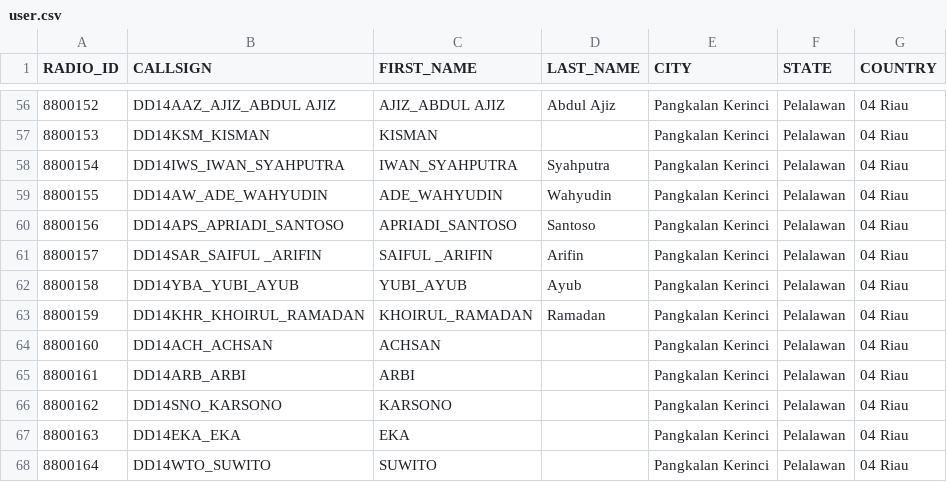
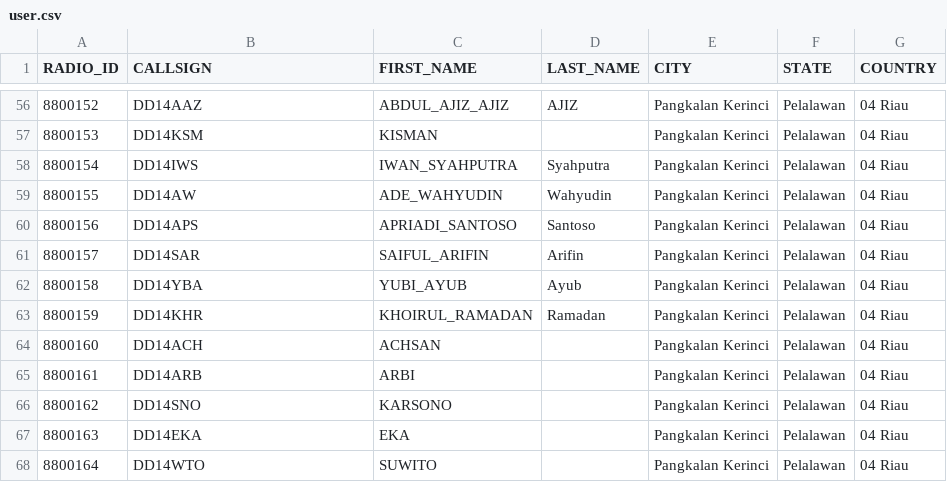
Before and after one commit to DMRIND/simak, a CSV file: user.csv, drawn as a sheet; only a part is shown, gaps mark what is left out; the diff covers the shown part only.

```diff
--- a/user.csv
+++ b/user.csv
@@ -56,13 +56,13 @@ RADIO_ID,CALLSIGN,FIRST_NAME,LAST_NAME,CITY,STATE,COUNTRY
-8800152,DD14AAZ_AJIZ_ABDUL AJIZ,AJIZ_ABDUL AJIZ,Abdul Ajiz,Pangkalan Kerinci,Pelalawan,04 Riau
-8800153,DD14KSM_KISMAN,KISMAN,,Pangkalan Kerinci,Pelalawan,04 Riau
-8800154,DD14IWS_IWAN_SYAHPUTRA,IWAN_SYAHPUTRA,Syahputra,Pangkalan Kerinci,Pelalawan,04 Riau
-8800155,DD14AW_ADE_WAHYUDIN,ADE_WAHYUDIN,Wahyudin,Pangkalan Kerinci,Pelalawan,04 Riau
-8800156,DD14APS_APRIADI_SANTOSO,APRIADI_SANTOSO,Santoso,Pangkalan Kerinci,Pelalawan,04 Riau
-8800157,DD14SAR_SAIFUL _ARIFIN,SAIFUL _ARIFIN,Arifin,Pangkalan Kerinci,Pelalawan,04 Riau
-8800158,DD14YBA_YUBI_AYUB,YUBI_AYUB,Ayub,Pangkalan Kerinci,Pelalawan,04 Riau
-8800159,DD14KHR_KHOIRUL_RAMADAN,KHOIRUL_RAMADAN,Ramadan,Pangkalan Kerinci,Pelalawan,04 Riau
-8800160,DD14ACH_ACHSAN,ACHSAN,,Pangkalan Kerinci,Pelalawan,04 Riau
-8800161,DD14ARB_ARBI,ARBI,,Pangkalan Kerinci,Pelalawan,04 Riau
-8800162,DD14SNO_KARSONO,KARSONO,,Pangkalan Kerinci,Pelalawan,04 Riau
-8800163,DD14EKA_EKA,EKA,,Pangkalan Kerinci,Pelalawan,04 Riau
-8800164,DD14WTO_SUWITO,SUWITO,,Pangkalan Kerinci,Pelalawan,04 Riau
+8800152,DD14AAZ,ABDUL_AJIZ_AJIZ,AJIZ,Pangkalan Kerinci,Pelalawan,04 Riau
+8800153,DD14KSM,KISMAN,,Pangkalan Kerinci,Pelalawan,04 Riau
+8800154,DD14IWS,IWAN_SYAHPUTRA,Syahputra,Pangkalan Kerinci,Pelalawan,04 Riau
+8800155,DD14AW,ADE_WAHYUDIN,Wahyudin,Pangkalan Kerinci,Pelalawan,04 Riau
+8800156,DD14APS,APRIADI_SANTOSO,Santoso,Pangkalan Kerinci,Pelalawan,04 Riau
+8800157,DD14SAR,SAIFUL_ARIFIN,Arifin,Pangkalan Kerinci,Pelalawan,04 Riau
+8800158,DD14YBA,YUBI_AYUB,Ayub,Pangkalan Kerinci,Pelalawan,04 Riau
+8800159,DD14KHR,KHOIRUL_RAMADAN,Ramadan,Pangkalan Kerinci,Pelalawan,04 Riau
+8800160,DD14ACH,ACHSAN,,Pangkalan Kerinci,Pelalawan,04 Riau
+8800161,DD14ARB,ARBI,,Pangkalan Kerinci,Pelalawan,04 Riau
+8800162,DD14SNO,KARSONO,,Pangkalan Kerinci,Pelalawan,04 Riau
+8800163,DD14EKA,EKA,,Pangkalan Kerinci,Pelalawan,04 Riau
+8800164,DD14WTO,SUWITO,,Pangkalan Kerinci,Pelalawan,04 Riau
```
Also changed, not shown: 54 edited cells elsewhere in this file.
